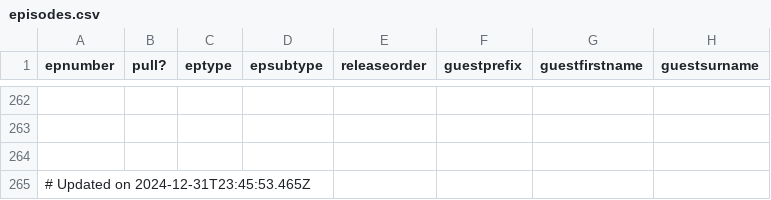
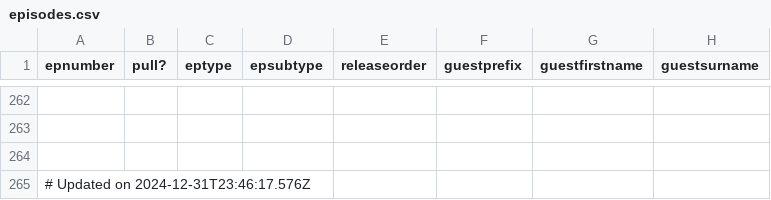
Before and after one commit to jmp1016/cm_eps, a CSV file: episodes.csv, drawn as a sheet; only a part is shown, gaps mark what is left out; the diff names each change by its address in the sheet, - before the commit and + after, or states it on an @@ line.

Commit message:
Automated upload of episodes.csv on 2024-12-31T23:46:17.576Z

```diff
--- a/episodes.csv
+++ b/episodes.csv
-A265 (epnumber): # Updated on 2024-12-31T23:45:53.465Z
+A265 (epnumber): # Updated on 2024-12-31T23:46:17.576Z
```
